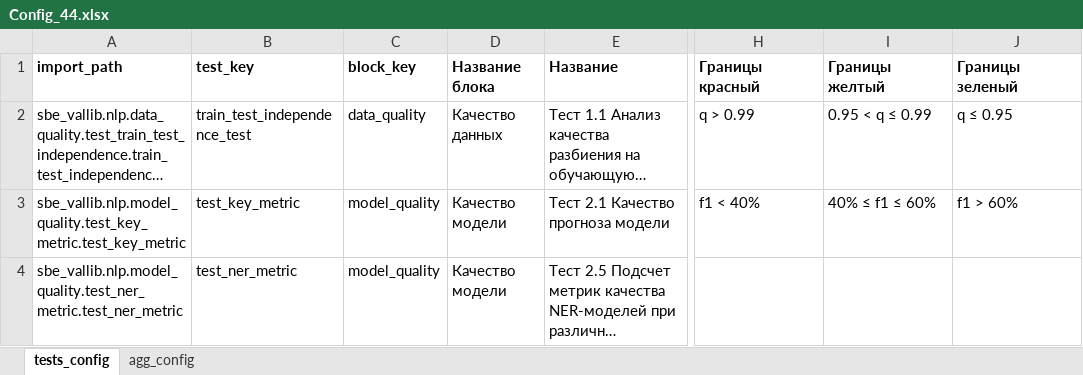
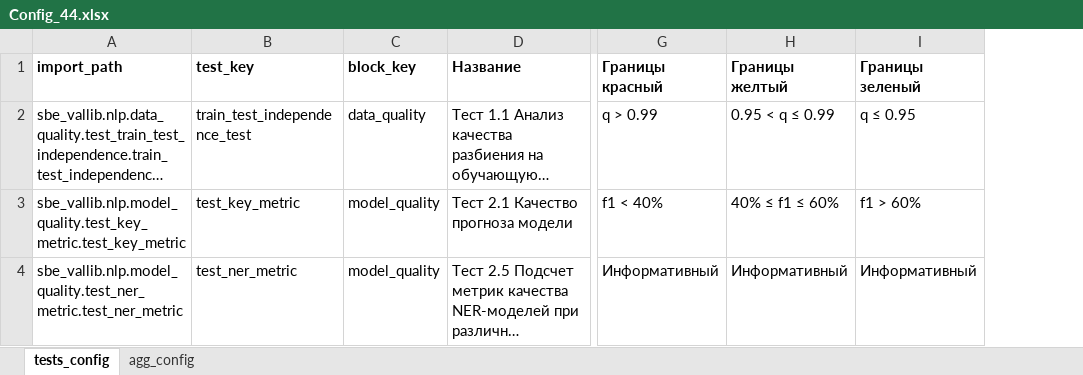
Before and after one commit to SultanovAR/show_vallib, an Excel workbook: src/sbe_vallib/nlp/pipelines/Config_44.xlsx, sheet tests_config, drawn as a sheet; only a part is shown, gaps mark what is left out; long unchanged cells end in …; values as stored, in another font and other column widths than the file's, no borders; charts and pictures not drawn; removed rows and columns are numbered as before the commit, all else as after; the diff names each change by its address in the sheet, - before the commit and + after, or states it on an @@ line.

```diff
--- a/src/sbe_vallib/nlp/pipelines/Config_44.xlsx (sheet tests_config)
+++ b/src/sbe_vallib/nlp/pipelines/Config_44.xlsx (sheet tests_config)
-column D (Название блока), rows 2-4: Качество данных | Качество модели | Качество модели
-G4 (Границы красный): (empty)
+G4 (Границы красный): Информативный
-H4 (Границы желтый): (empty)
+H4 (Границы желтый): Информативный
-I4 (Границы зеленый): (empty)
+I4 (Границы зеленый): Информативный
```
Also changed, not shown: sheet agg_config, 11 other files.
